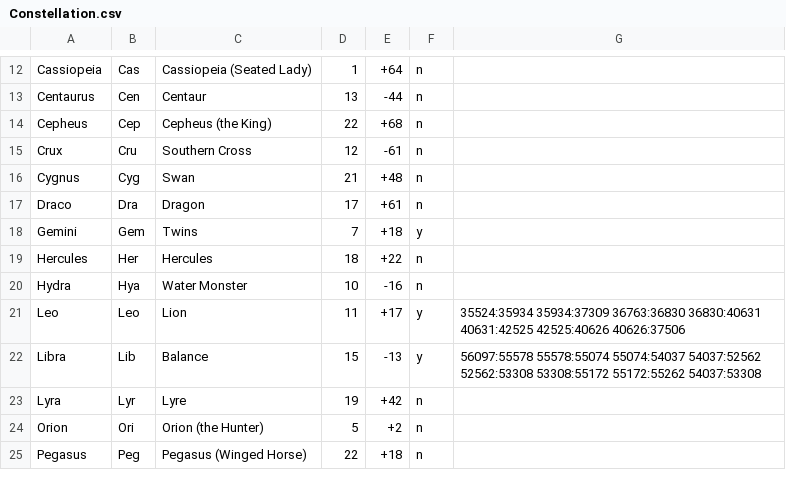
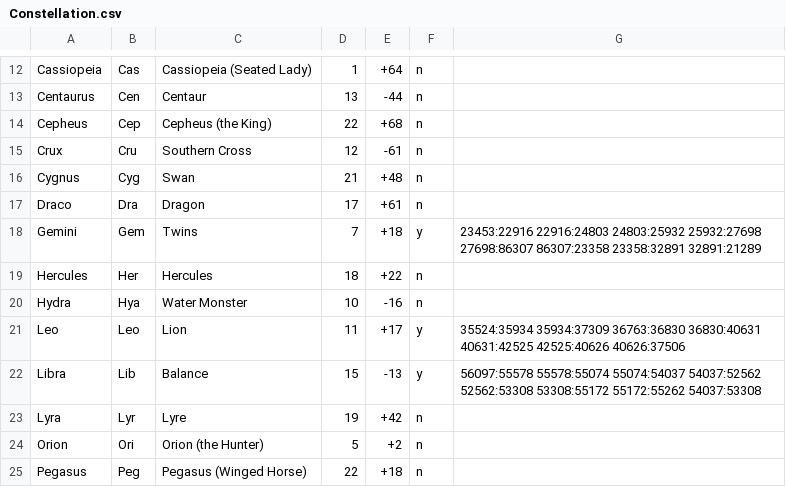
Before and after one commit to pbradley1994/star_map_generator, a CSV file: data/Constellation.csv, drawn as a sheet; only a part is shown, gaps mark what is left out.

Commit message:
Gemini data was missing; added -kx

```diff
--- a/data/Constellation.csv
+++ b/data/Constellation.csv
@@ -17,3 +17,3 @@ Cygnus,Cyg,Swan,21,+48,n,
 Draco,Dra,Dragon,17,+61,n,
-Gemini,Gem,Twins,7,+18,y,
+Gemini,Gem,Twins,7,+18,y,23453:22916 22916:24803 24803:25932 25932:27698 27698:86307 86307:23358 23358:32891 32891:21289
 Hercules,Her,Hercules,18,+22,n,
```
